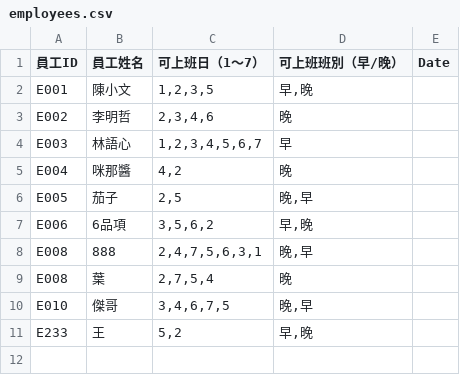
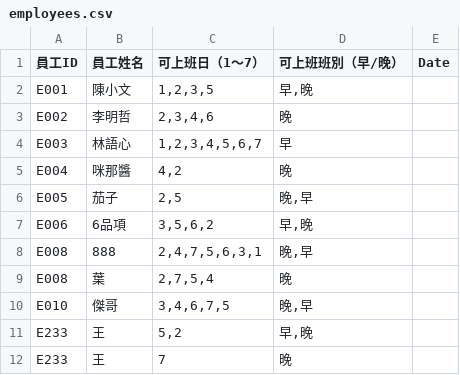
Before and after one commit to wwwcxwhywhy/Scheduling, a CSV file: employees.csv, drawn as a sheet; the diff names each change by its address in the sheet, - before the commit and + after, or states it on an @@ line.

Commit message:
新增員工資料

```diff
--- a/employees.csv
+++ b/employees.csv
+row 12: E233 | 王 | 7 | 晚
```
